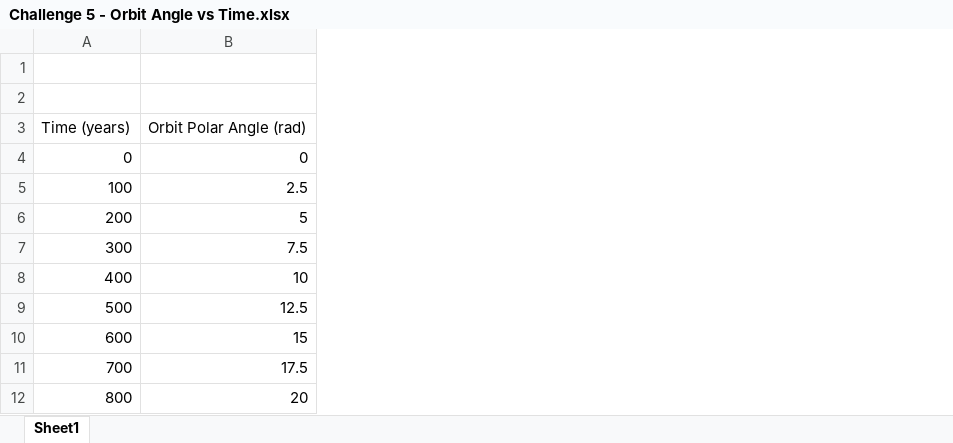
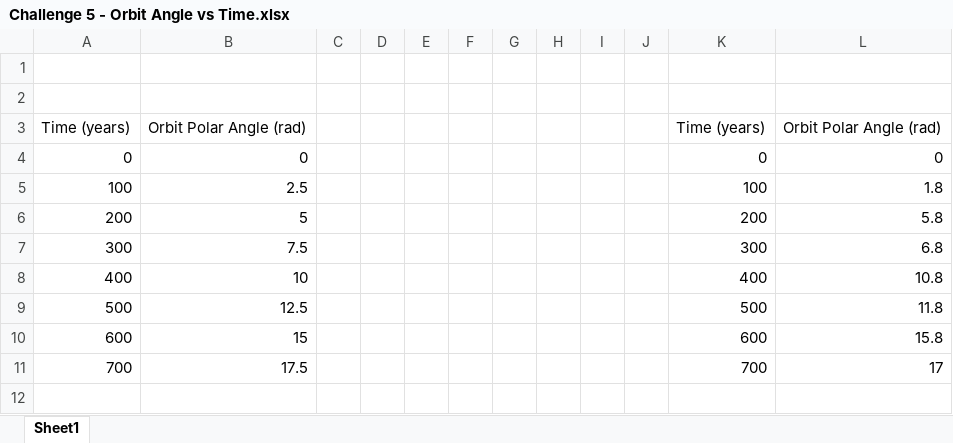
Before and after one commit to tsstech/BPhO-Computational-Challenge-2023, an Excel workbook: Challenges/Challenge 5/Challenge 5 - Orbit Angle vs Time.xlsx, sheet Sheet1, drawn as a sheet; values as stored, in another font and other column widths than the file's, no borders; charts and pictures not drawn; removed rows and columns are numbered as before the commit, all else as after; the diff names each change by its address in the sheet, - before the commit and + after, or states it on an @@ line.

Commit message:
Cleaned code and updated challenge 4 & 5 excel files

```diff
--- a/Challenges/Challenge 5/Challenge 5 - Orbit Angle vs Time.xlsx (sheet Sheet1)
+++ b/Challenges/Challenge 5/Challenge 5 - Orbit Angle vs Time.xlsx (sheet Sheet1)
+column C, empty
+column D, empty
+column E, empty
+column F, empty
+column G, empty
+column H, empty
+column I, empty
+column J, empty
+column K, rows 3-11: Time (years) | 0 | 100 | 200 | 300 | 400 | 500 | 600 | 700
+column L, rows 3-11: Orbit Polar Angle (rad) | 0 | 1.8 | 5.8 | 6.8 | 10.8 | 11.8 | 15.8 | 17
-row 12: 800 | 20
```
Also changed, not shown: charts or pictures, Challenges/Challenge 4/Challenge 4 - Pluto's Orbit.xlsx, 2 other files.
